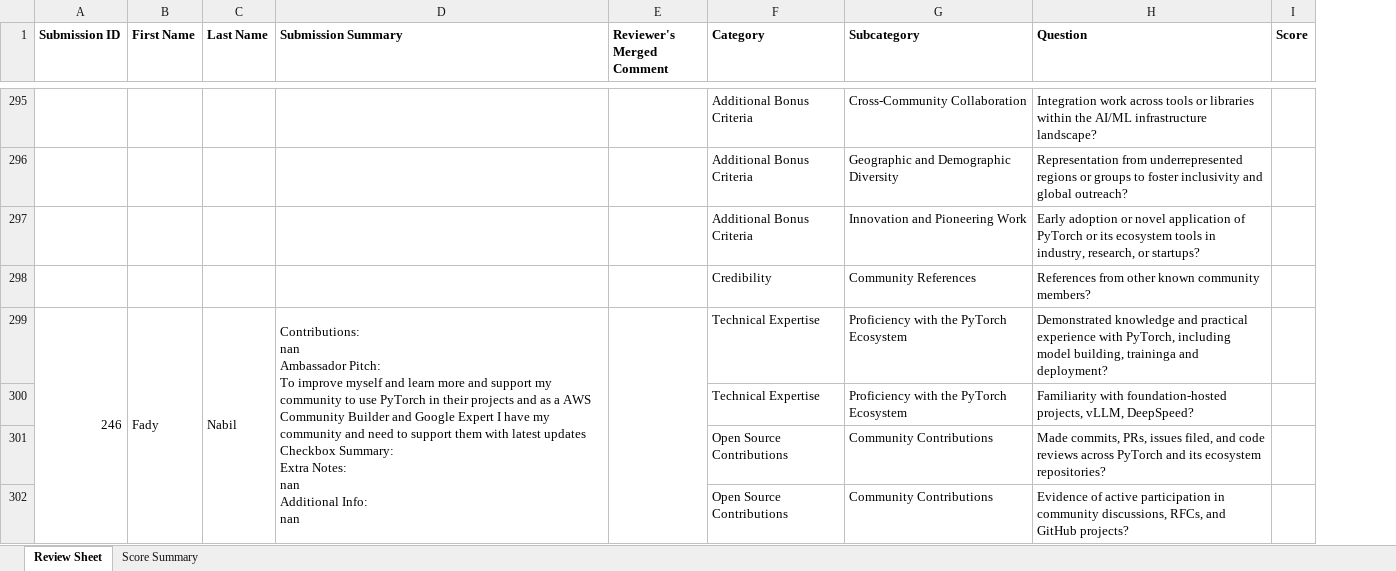
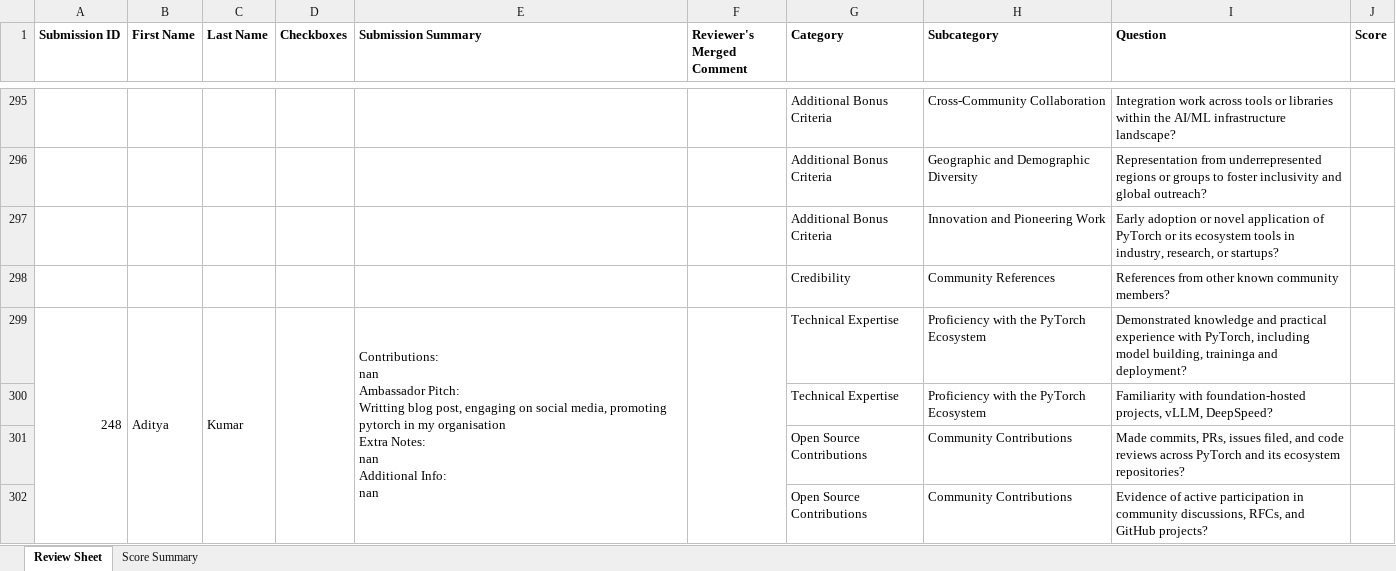
Before and after one commit to pytorch-fdn/ambassador-program, an Excel workbook: ambassador/reviewer_sheets_excel/reviewer_6_sheet.xlsx, sheet Review Sheet, drawn as a sheet; only a part is shown, gaps mark what is left out; values as stored, in another font and other column widths than the file's, no borders; addresses are those after the commit; ↵ is a line break in a cell; the diff covers the shown part only; the diff names each change by its address in the sheet, - before the commit and + after, or states it on an @@ line.

```diff
--- a/ambassador/reviewer_sheets_excel/reviewer_6_sheet.xlsx (sheet Review Sheet)
+++ b/ambassador/reviewer_sheets_excel/reviewer_6_sheet.xlsx (sheet Review Sheet)
+column D (Checkboxes), empty
-A299 (Submission ID): 246
+A299 (Submission ID): 248
-B299 (First Name): Fady
+B299 (First Name): Aditya
-C299 (Last Name): Nabil
+C299 (Last Name): Kumar
-E299 (Submission Summary): …Ambassador Pitch: ↵ To improve myself and learn more and support my community to use PyTorch in their projects and as a AWS Community Builder and Google Expert I have my community and need to support them with latest updates ↵ Checkbox Summary: ↵ Extra Notes:…
+E299 (Submission Summary): …Ambassador Pitch: ↵ Writting blog post, engaging on social media, promoting pytorch in my organisation ↵ Extra Notes:…
```
Also changed, not shown: 17 added rows, 17 removed rows and 157 edited cells elsewhere in this sheet, sheet Score Summary, ambassador/reviewer_sheets_excel/reviewer_1_sheet.xlsx, ambassador/reviewer_sheets_excel/reviewer_2_sheet.xlsx, 4 other files.
